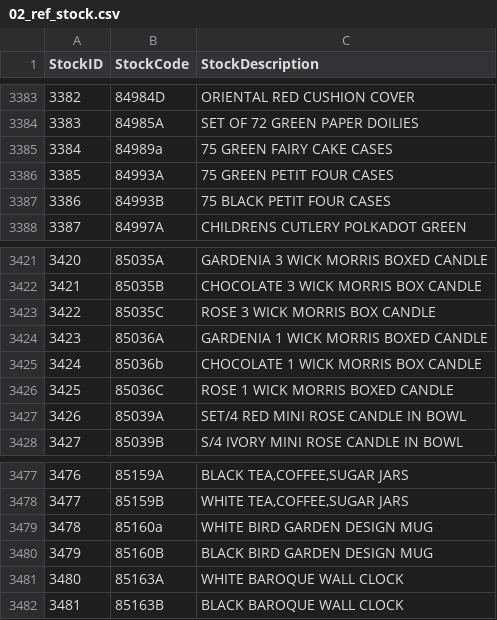
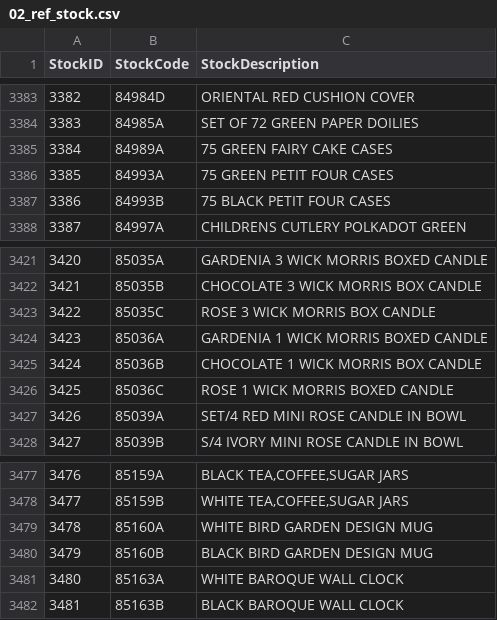
Before and after one commit to mavost/urban-dbt, a CSV file: dbt_norm_table/seeds/02_ref_stock.csv, drawn as a sheet; only a part is shown, gaps mark what is left out; the diff covers the shown part only.

Commit message:
QCed stock seed

```diff
--- a/dbt_norm_table/seeds/02_ref_stock.csv
+++ b/dbt_norm_table/seeds/02_ref_stock.csv
@@ -3384,3 +3384,3 @@
 3383;84985A;SET OF 72 GREEN PAPER DOILIES
-3384;84989a;75 GREEN FAIRY CAKE CASES
+3384;84989A;75 GREEN FAIRY CAKE CASES
 3385;84993A;75 GREEN PETIT FOUR CASES
@@ -3424,3 +3424,3 @@
 3423;85036A;GARDENIA 1 WICK MORRIS BOXED CANDLE
-3424;85036b;CHOCOLATE 1 WICK MORRIS BOX CANDLE
+3424;85036B;CHOCOLATE 1 WICK MORRIS BOX CANDLE
 3425;85036C;ROSE 1 WICK MORRIS BOXED CANDLE
@@ -3478,3 +3478,3 @@
 3477;85159B;WHITE TEA,COFFEE,SUGAR JARS
-3478;85160a;WHITE BIRD GARDEN DESIGN MUG
+3478;85160A;WHITE BIRD GARDEN DESIGN MUG
 3479;85160B;BLACK BIRD GARDEN DESIGN MUG
```
Also changed, not shown: 6 added rows and 14 edited cells elsewhere in this file.
